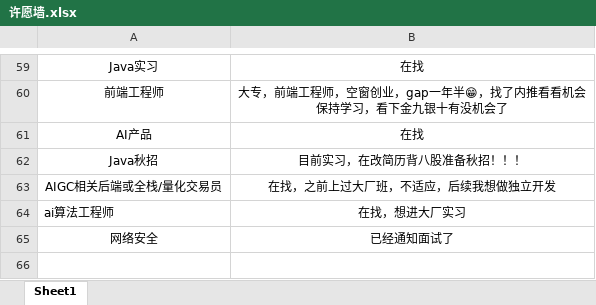
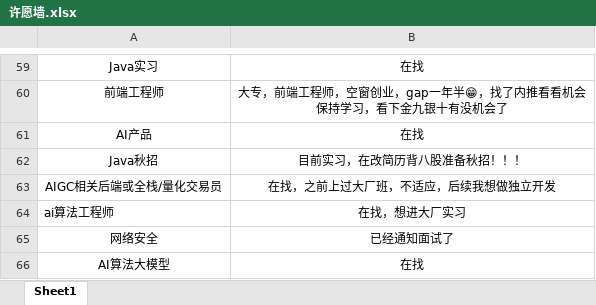
Before and after one commit to loks666/get_jobs, an Excel workbook: 许愿墙.xlsx, sheet Sheet1, drawn as a sheet; only a part is shown, gaps mark what is left out; values as stored, in another font and other column widths than the file's, no borders; the diff names each change by its address in the sheet, - before the commit and + after, or states it on an @@ line.

Commit message:
✨I can do it！

```diff
--- a/许愿墙.xlsx (sheet Sheet1)
+++ b/许愿墙.xlsx (sheet Sheet1)
+row 66: AI算法大模型 | 在找
```
